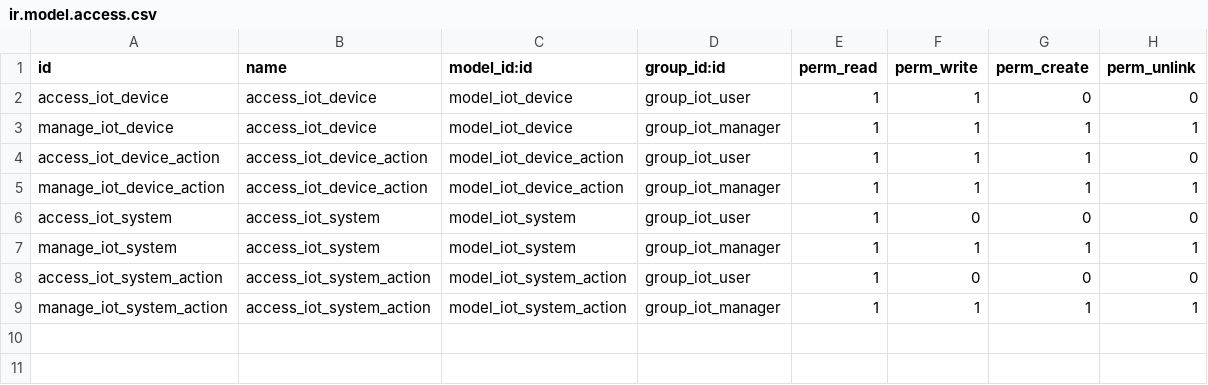
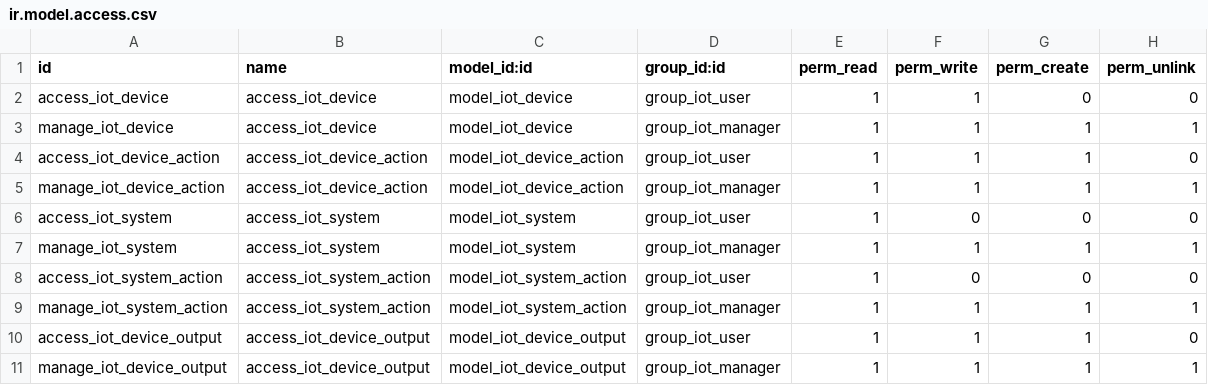
Before and after one commit to yf956613/iot, a CSV file: iot/security/ir.model.access.csv, drawn as a sheet.

```diff
--- a/iot/security/ir.model.access.csv
+++ b/iot/security/ir.model.access.csv
@@ -9 +9,3 @@ access_iot_system_action,access_iot_system_action,model_iot_system_action,group_
 manage_iot_system_action,access_iot_system_action,model_iot_system_action,group_iot_manager,1,1,1,1
+access_iot_device_output,access_iot_device_output,model_iot_device_output,group_iot_user,1,1,1,0
+manage_iot_device_output,access_iot_device_output,model_iot_device_output,group_iot_manager,1,1,1,1
```
Also changed, not shown: 31 other files.
